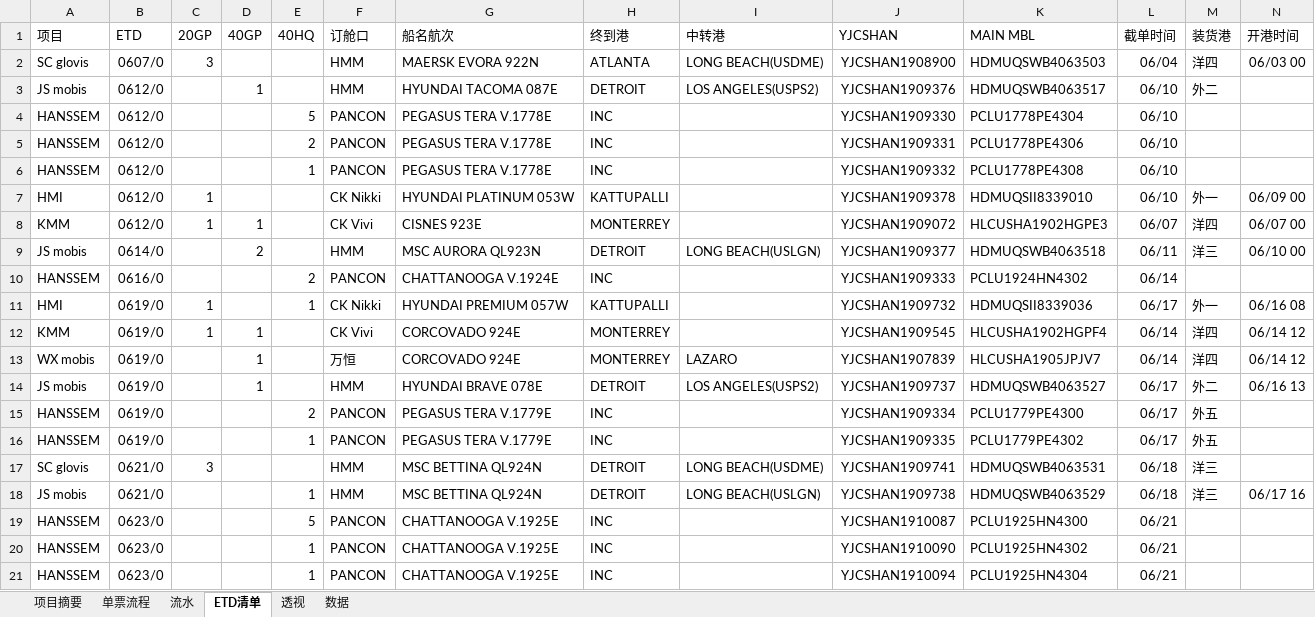
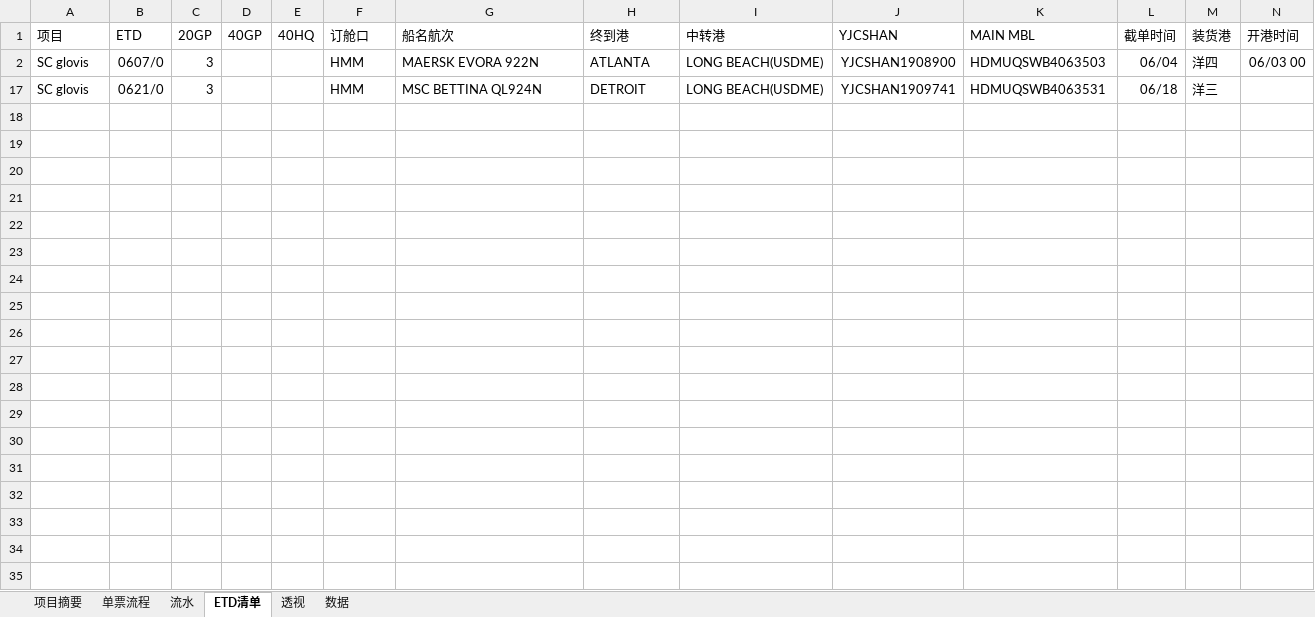
Before and after one commit to ColorfullyZhang/rang, an Excel workbook: yjc/所有单子.xlsm, sheet ETD清单, drawn as a sheet; only a part is shown; values as stored, in another font and other column widths than the file's, no borders; conditional formats and table styles not drawn; rows hold the shown columns only; the diff covers the shown part only; the diff names each change by its address in the sheet, - before the commit and + after, or states it on an @@ line.

```diff
--- a/yjc/所有单子.xlsm (sheet ETD清单)
+++ b/yjc/所有单子.xlsm (sheet ETD清单)
@@ row 3 hidden: JS mobis | 0612/0 |  | 1 |  | HMM | HYUNDAI TACOMA 087E | DETROIT | LOS ANGELES(USPS2) | YJCSHAN1909376 | HDMUQSWB4063517 | 06/10 | 外二 @@
@@ row 4 hidden: HANSSEM | 0612/0 |  |  | 5 | PANCON | PEGASUS TERA V.1778E | INC |  | YJCSHAN1909330 | PCLU1778PE4304 | 06/10 @@
@@ row 5 hidden: HANSSEM | 0612/0 |  |  | 2 | PANCON | PEGASUS TERA V.1778E | INC |  | YJCSHAN1909331 | PCLU1778PE4306 | 06/10 @@
@@ row 6 hidden: HANSSEM | 0612/0 |  |  | 1 | PANCON | PEGASUS TERA V.1778E | INC |  | YJCSHAN1909332 | PCLU1778PE4308 | 06/10 @@
@@ row 7 hidden: HMI | 0612/0 | 1 |  |  | CK Nikki | HYUNDAI PLATINUM 053W | KATTUPALLI |  | YJCSHAN1909378 | HDMUQSII8339010 | 06/10 | 外一 | 06/09 00 @@
@@ row 8 hidden: KMM | 0612/0 | 1 | 1 |  | CK Vivi | CISNES 923E | MONTERREY |  | YJCSHAN1909072 | HLCUSHA1902HGPE3 | 06/07 | 洋四 | 06/07 00 @@
@@ row 9 hidden: JS mobis | 0614/0 |  | 2 |  | HMM | MSC AURORA QL923N | DETROIT | LONG BEACH(USLGN) | YJCSHAN1909377 | HDMUQSWB4063518 | 06/11 | 洋三 | 06/10 00 @@
@@ row 10 hidden: HANSSEM | 0616/0 |  |  | 2 | PANCON | CHATTANOOGA V.1924E | INC |  | YJCSHAN1909333 | PCLU1924HN4302 | 06/14 @@
@@ row 11 hidden: HMI | 0619/0 | 1 |  | 1 | CK Nikki | HYUNDAI PREMIUM 057W | KATTUPALLI |  | YJCSHAN1909732 | HDMUQSII8339036 | 06/17 | 外一 | 06/16 08 @@
@@ row 12 hidden: KMM | 0619/0 | 1 | 1 |  | CK Vivi | CORCOVADO 924E | MONTERREY |  | YJCSHAN1909545 | HLCUSHA1902HGPF4 | 06/14 | 洋四 | 06/14 12 @@
@@ row 13 hidden: WX mobis | 0619/0 |  | 1 |  | 万恒 | CORCOVADO 924E | MONTERREY | LAZARO | YJCSHAN1907839 | HLCUSHA1905JPJV7 | 06/14 | 洋四 | 06/14 12 @@
@@ row 14 hidden: JS mobis | 0619/0 |  | 1 |  | HMM | HYUNDAI BRAVE 078E | DETROIT | LOS ANGELES(USPS2) | YJCSHAN1909737 | HDMUQSWB4063527 | 06/17 | 外二 | 06/16 13 @@
@@ row 15 hidden: HANSSEM | 0619/0 |  |  | 2 | PANCON | PEGASUS TERA V.1779E | INC |  | YJCSHAN1909334 | PCLU1779PE4300 | 06/17 | 外五 @@
@@ row 16 hidden: HANSSEM | 0619/0 |  |  | 1 | PANCON | PEGASUS TERA V.1779E | INC |  | YJCSHAN1909335 | PCLU1779PE4302 | 06/17 | 外五 @@
@@ row 18 hidden: JS mobis | 0621/0 |  |  | 1 | HMM | MSC BETTINA QL924N | DETROIT | LONG BEACH(USLGN) | YJCSHAN1909738 | HDMUQSWB4063529 | 06/18 | 洋三 | 06/17 16 @@
@@ row 19 hidden: HANSSEM | 0623/0 |  |  | 5 | PANCON | CHATTANOOGA V.1925E | INC |  | YJCSHAN1910087 | PCLU1925HN4300 | 06/21 @@
@@ row 20 hidden: HANSSEM | 0623/0 |  |  | 1 | PANCON | CHATTANOOGA V.1925E | INC |  | YJCSHAN1910090 | PCLU1925HN4302 | 06/21 @@
@@ row 21 hidden: HANSSEM | 0623/0 |  |  | 1 | PANCON | CHATTANOOGA V.1925E | INC |  | YJCSHAN1910094 | PCLU1925HN4304 | 06/21 @@
```
Also changed, not shown: 1 removed row and 4 hidden or unhidden rows elsewhere in this sheet, sheet 数据, sheet 流水, sheet 单票流程, sheet 透视, hidden cells.
